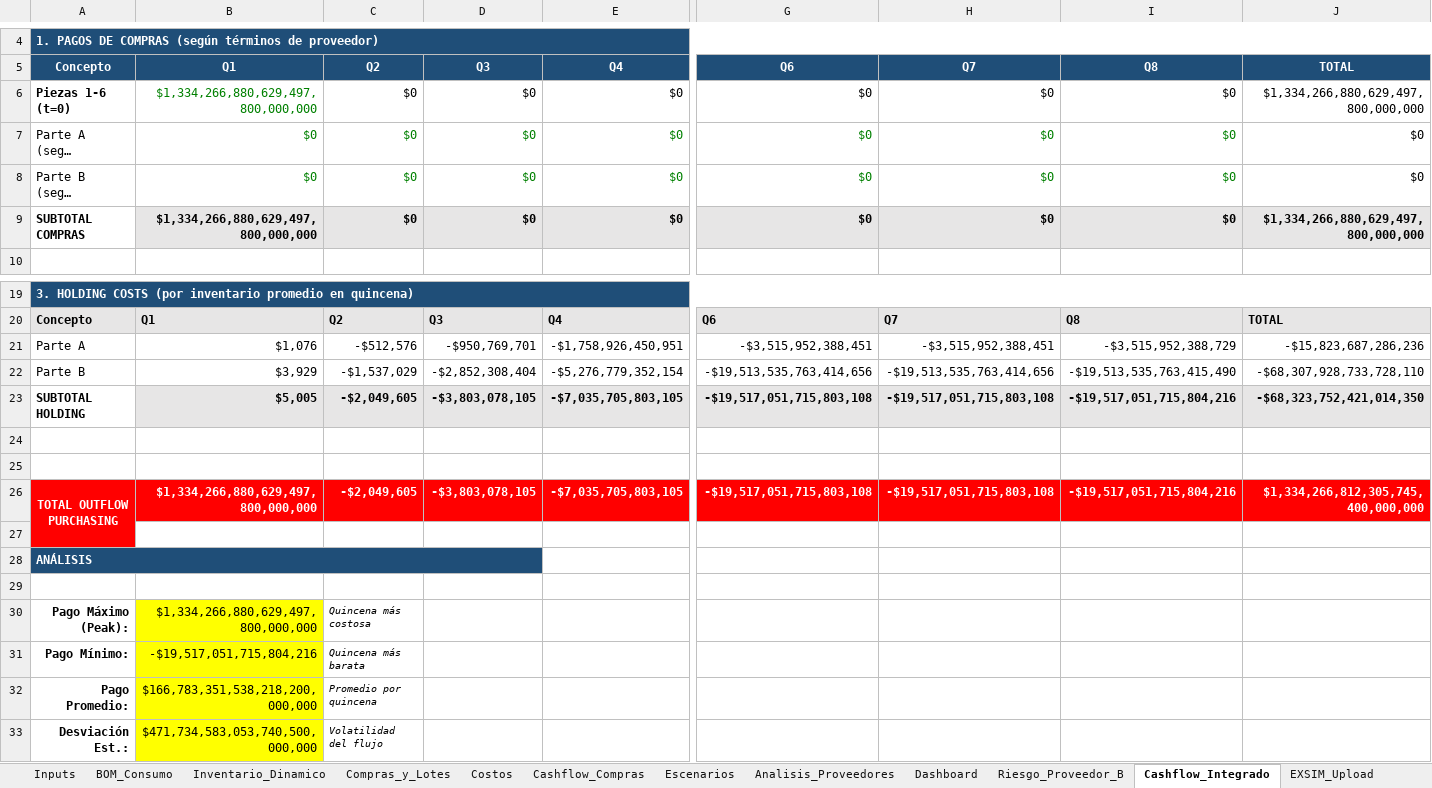
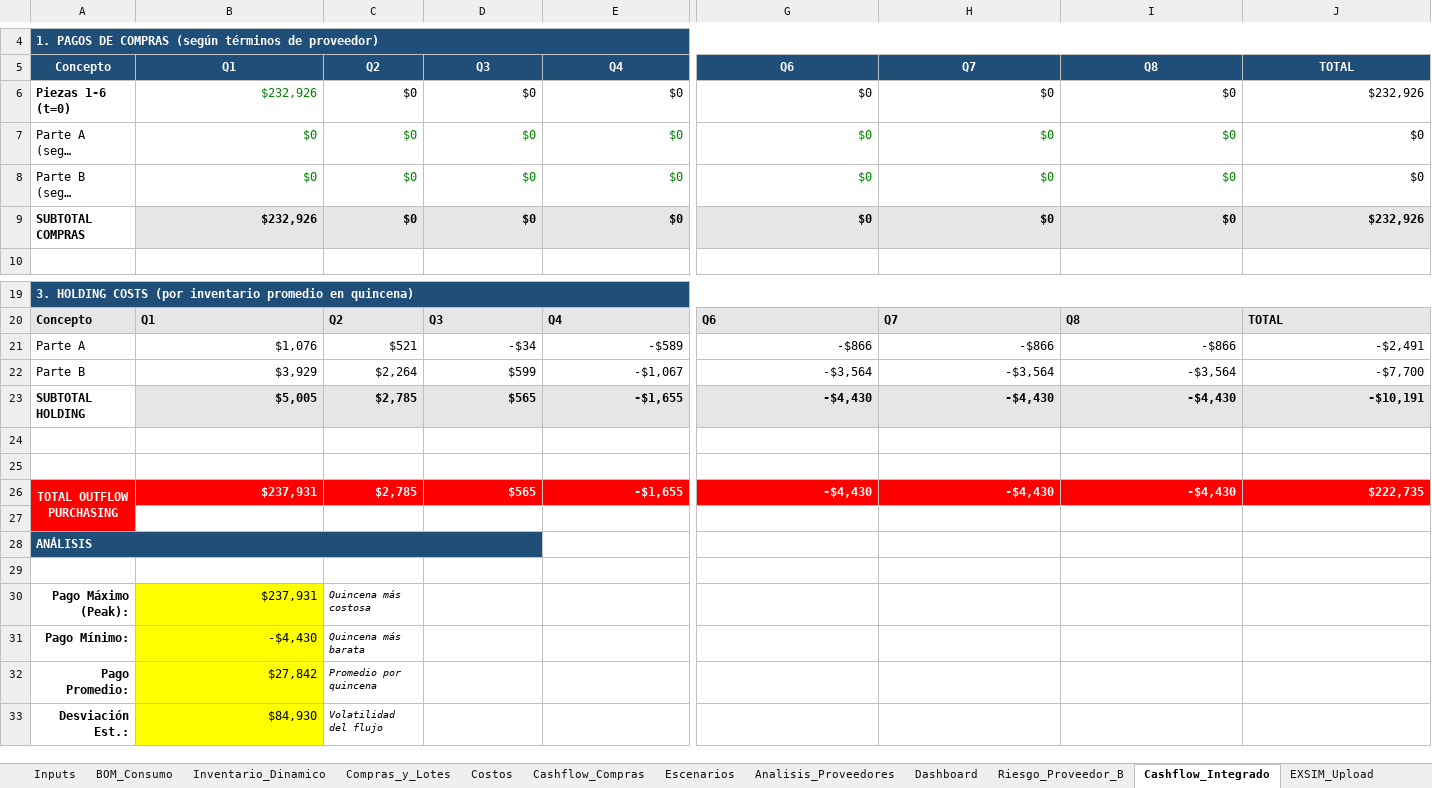
Before and after one commit to albertoquiroga-ctrl/BusinessSim, an Excel workbook: EXSIM_Mezquite_Purchasing_CORREGIDO.xlsx, sheet Cashflow_Integrado, drawn as a sheet; only a part is shown, gaps mark what is left out; long unchanged cells end in …; values as stored, in another font and other column widths than the file's, no borders; removed rows and columns are numbered as before the commit, all else as after; rows hold the shown columns only; the diff names each change by its address in the sheet, - before the commit and + after, or states it on an @@ line.

Commit message:
Update EXSIM_Mezquite_Purchasing_CORREGIDO.xlsx with new data

```diff
--- a/EXSIM_Mezquite_Purchasing_CORREGIDO.xlsx (sheet Cashflow_Integrado)
+++ b/EXSIM_Mezquite_Purchasing_CORREGIDO.xlsx (sheet Cashflow_Integrado)
-B6 (Q1): $1,334,266,880,629,497,800,000,000
+B6 (Q1): $232,926
-J6 (TOTAL): $1,334,266,880,629,497,800,000,000
+J6 (TOTAL): $232,926
-B9 (Q1): $1,334,266,880,629,497,800,000,000
+B9 (Q1): $232,926
-J9 (TOTAL): $1,334,266,880,629,497,800,000,000
+J9 (TOTAL): $232,926
-row 21: Parte A | $1,076 | -$512,576 | -$950,769,701 | -$1,758,926,450,951 | -$3,515,952,388,451 | -$3,515,952,388,451 | -$3,515,952,388,729 | -$15,823,687,286,236
-row 22: Parte B | $3,929 | -$1,537,029 | -$2,852,308,404 | -$5,276,779,352,154 | -$19,513,535,763,414,656 | -$19,513,535,763,414,656 | -$19,513,535,763,415,490 | -$68,307,928,733,728,110
-row 23: SUBTOTAL HOLDING | $5,005 | -$2,049,605 | -$3,803,078,105 | -$7,035,705,803,105 | -$19,517,051,715,803,108 | -$19,517,051,715,803,108 | -$19,517,051,715,804,216 | -$68,323,752,421,014,350
+row 21: Parte A | $1,076 | $521 | -$34 | -$589 | -$866 | -$866 | -$866 | -$2,491
+row 22: Parte B | $3,929 | $2,264 | $599 | -$1,067 | -$3,564 | -$3,564 | -$3,564 | -$7,700
+row 23: SUBTOTAL HOLDING | $5,005 | $2,785 | $565 | -$1,655 | -$4,430 | -$4,430 | -$4,430 | -$10,191
-row 26: TOTAL OUTFLOW PURCHASING | $1,334,266,880,629,497,800,000,000 | -$2,049,605 | -$3,803,078,105 | -$7,035,705,803,105 | -$19,517,051,715,803,108 | -$19,517,051,715,803,108 | -$19,517,051,715,804,216 | $1,334,266,812,305,745,400,000,000
+row 26: TOTAL OUTFLOW PURCHASING | $237,931 | $2,785 | $565 | -$1,655 | -$4,430 | -$4,430 | -$4,430 | $222,735
-B30 (Q1): $1,334,266,880,629,497,800,000,000
+B30 (Q1): $237,931
-B31 (Q1): -$19,517,051,715,804,216
+B31 (Q1): -$4,430
-B32 (Q1): $166,783,351,538,218,200,000,000
+B32 (Q1): $27,842
-B33 (Q1): $471,734,583,053,740,500,000,000
+B33 (Q1): $84,930
```
Also changed, not shown: sheet Inventario_Dinamico, sheet Reconciliacion, sheet Riesgo_Proveedor_B, sheet BOM_Consumo, sheet Compras_y_Lotes, sheet Costos, 5 more sheets, formulas that keep their value.
